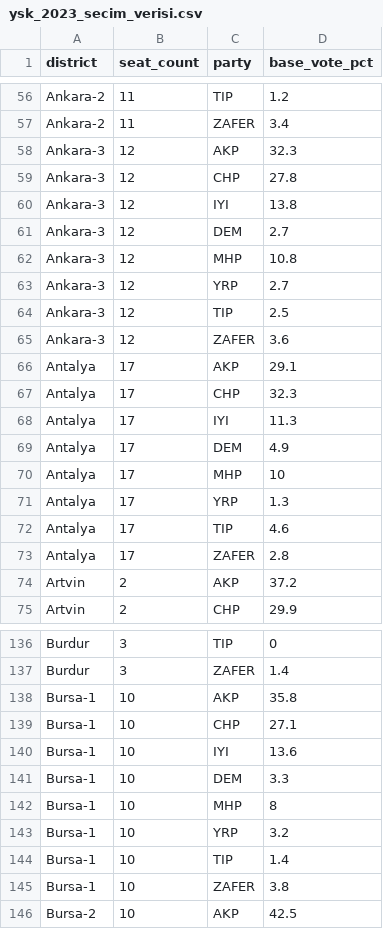
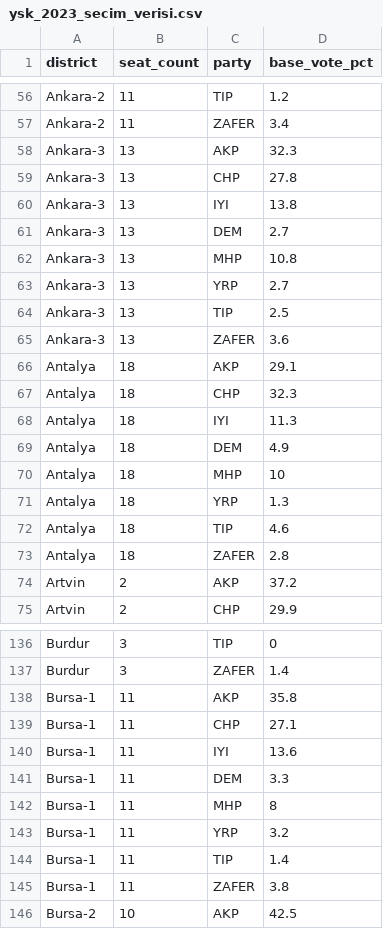
Before and after one commit to Vauxcuk/AnketDelisiProjeksiyon, a CSV file: adp/ysk_2023_secim_verisi.csv, drawn as a sheet; only a part is shown, gaps mark what is left out; the diff covers the shown part only.

```diff
--- a/adp/ysk_2023_secim_verisi.csv
+++ b/adp/ysk_2023_secim_verisi.csv
@@ -57,18 +57,18 @@ Ankara-2,11,TIP,1.2
 Ankara-2,11,ZAFER,3.4
-Ankara-3,12,AKP,32.3
-Ankara-3,12,CHP,27.8
-Ankara-3,12,IYI,13.8
-Ankara-3,12,DEM,2.7
-Ankara-3,12,MHP,10.8
-Ankara-3,12,YRP,2.7
-Ankara-3,12,TIP,2.5
-Ankara-3,12,ZAFER,3.6
-Antalya,17,AKP,29.1
-Antalya,17,CHP,32.3
-Antalya,17,IYI,11.3
-Antalya,17,DEM,4.9
-Antalya,17,MHP,10
-Antalya,17,YRP,1.3
-Antalya,17,TIP,4.6
-Antalya,17,ZAFER,2.8
+Ankara-3,13,AKP,32.3
+Ankara-3,13,CHP,27.8
+Ankara-3,13,IYI,13.8
+Ankara-3,13,DEM,2.7
+Ankara-3,13,MHP,10.8
+Ankara-3,13,YRP,2.7
+Ankara-3,13,TIP,2.5
+Ankara-3,13,ZAFER,3.6
+Antalya,18,AKP,29.1
+Antalya,18,CHP,32.3
+Antalya,18,IYI,11.3
+Antalya,18,DEM,4.9
+Antalya,18,MHP,10
+Antalya,18,YRP,1.3
+Antalya,18,TIP,4.6
+Antalya,18,ZAFER,2.8
 Artvin,2,AKP,37.2
@@ -137,10 +137,10 @@ Burdur,3,TIP,0
 Burdur,3,ZAFER,1.4
-Bursa-1,10,AKP,35.8
-Bursa-1,10,CHP,27.1
-Bursa-1,10,IYI,13.6
-Bursa-1,10,DEM,3.3
-Bursa-1,10,MHP,8
-Bursa-1,10,YRP,3.2
-Bursa-1,10,TIP,1.4
-Bursa-1,10,ZAFER,3.8
+Bursa-1,11,AKP,35.8
+Bursa-1,11,CHP,27.1
+Bursa-1,11,IYI,13.6
+Bursa-1,11,DEM,3.3
+Bursa-1,11,MHP,8
+Bursa-1,11,YRP,3.2
+Bursa-1,11,TIP,1.4
+Bursa-1,11,ZAFER,3.8
 Bursa-2,10,AKP,42.5
```
Also changed, not shown: 96 edited cells elsewhere in this file.
